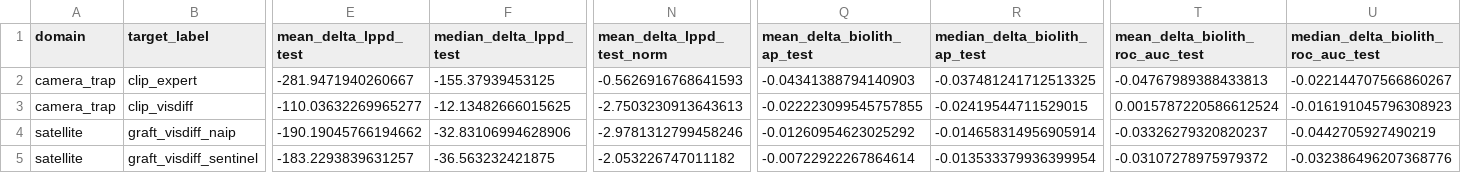
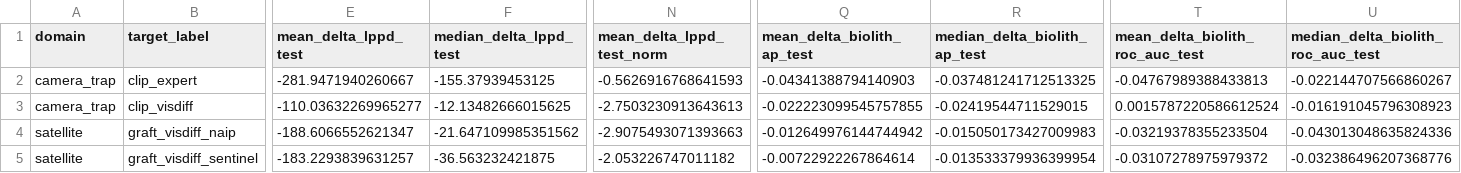
Before and after one commit to elenagsierra/text-sat-hab-mmocc, a CSV file: sat_mmocc/analysis/outputs/refit_delta_compare_summary.csv, drawn as a sheet; only a part is shown, gaps mark what is left out; the diff covers the shown part only; the diff names each change by its address in the sheet, - before the commit and + after, or states it on an @@ line.

```diff
--- a/sat_mmocc/analysis/outputs/refit_delta_compare_summary.csv
+++ b/sat_mmocc/analysis/outputs/refit_delta_compare_summary.csv
-E4 (mean_delta_lppd_test): -190.19045766194662
+E4 (mean_delta_lppd_test): -188.6066552621347
-F4 (median_delta_lppd_test): -32.83106994628906
+F4 (median_delta_lppd_test): -21.647109985351562
-N4 (mean_delta_lppd_test_norm): -2.9781312799458246
+N4 (mean_delta_lppd_test_norm): -2.9075493071393663
-Q4 (mean_delta_biolith_ap_test): -0.01260954623025292
+Q4 (mean_delta_biolith_ap_test): -0.012649976144744942
-R4 (median_delta_biolith_ap_test): -0.014658314956905914
+R4 (median_delta_biolith_ap_test): -0.015050173427009983
-T4 (mean_delta_biolith_roc_auc_test): -0.03326279320820237
+T4 (mean_delta_biolith_roc_auc_test): -0.03219378355233504
-U4: -0.0442705927490219
+U4: -0.043013048635824336
```
Also changed, not shown: 1 edited cell elsewhere in this file, sat_mmocc/analysis/outputs/my_graft_compare_long.csv, sat_mmocc/analysis/outputs/my_graft_compare_summary.csv, 29 other files.
